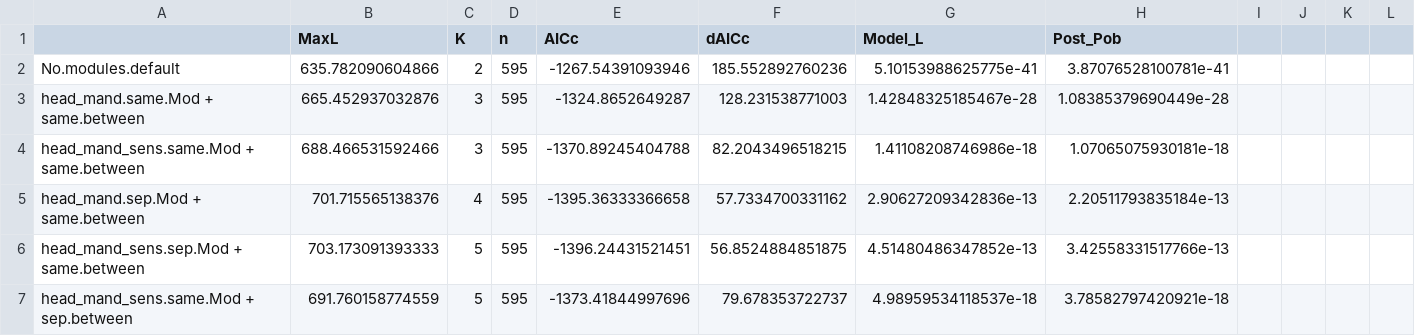
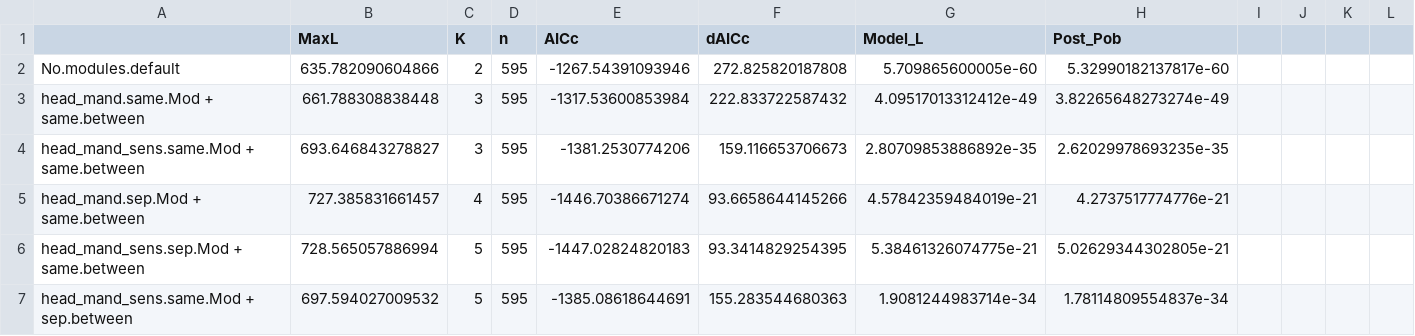
Before and after one commit to sginot/asym-real, a CSV file: output_EMMLi_LM_correl.csv, drawn as a sheet; only a part is shown; the diff covers the shown part only.

Commit message:
Commit 21: Self made bootstrapping for Z values

```diff
--- a/output_EMMLi_LM_correl.csv
+++ b/output_EMMLi_LM_correl.csv
@@ -1,7 +1,7 @@
 "","MaxL","K","n","AICc","dAICc","Model_L","Post_Pob"
-"No.modules.default",635.782090604866,2,595,-1267.54391093946,185.552892760236,5.10153988625775e-41,3.87076528100781e-41
-"head_mand.same.Mod + same.between",665.452937032876,3,595,-1324.8652649287,128.231538771003,1.42848325185467e-28,1.08385379690449e-28
-"head_mand_sens.same.Mod + same.between",688.466531592466,3,595,-1370.89245404788,82.2043496518215,1.41108208746986e-18,1.07065075930181e-18
-"head_mand.sep.Mod + same.between",701.715565138376,4,595,-1395.36333366658,57.7334700331162,2.90627209342836e-13,2.20511793835184e-13
-"head_mand_sens.sep.Mod + same.between",703.173091393333,5,595,-1396.24431521451,56.8524884851875,4.51480486347852e-13,3.42558331517766e-13
-"head_mand_sens.same.Mod + sep.between",691.760158774559,5,595,-1373.41844997696,79.678353722737,4.98959534118537e-18,3.78582797420921e-18
+"No.modules.default",635.782090604866,2,595,-1267.54391093946,272.825820187808,5.709865600005e-60,5.32990182137817e-60
+"head_mand.same.Mod + same.between",661.788308838448,3,595,-1317.53600853984,222.833722587432,4.09517013312412e-49,3.82265648273274e-49
+"head_mand_sens.same.Mod + same.between",693.646843278827,3,595,-1381.2530774206,159.116653706673,2.80709853886892e-35,2.62029978693235e-35
+"head_mand.sep.Mod + same.between",727.385831661457,4,595,-1446.70386671274,93.6658644145266,4.57842359484019e-21,4.2737517774776e-21
+"head_mand_sens.sep.Mod + same.between",728.565057886994,5,595,-1447.02824820183,93.3414829254395,5.38461326074775e-21,5.02629344302805e-21
+"head_mand_sens.same.Mod + sep.between",697.594027009532,5,595,-1385.08618644691,155.283544680363,1.9081244983714e-34,1.78114809554837e-34
```
Also changed, not shown: 3 added rows, 3 removed rows and 93 edited cells elsewhere in this file, 2 other files.
